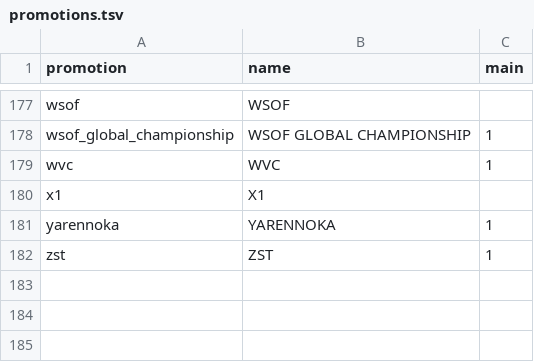
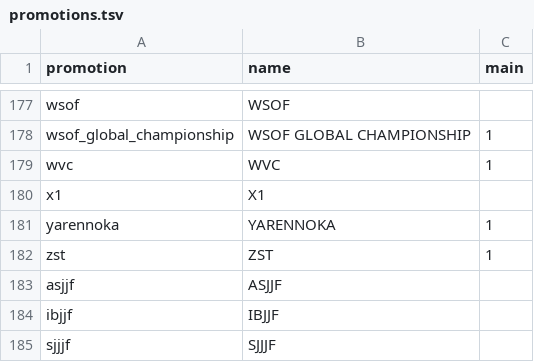
Before and after one commit to japan-mma-record/japan-mma-record.github.io, a TSV file: data/promotions.tsv, drawn as a sheet; only a part is shown, gaps mark what is left out.

```diff
--- a/data/promotions.tsv
+++ b/data/promotions.tsv
@@ -182 +182,4 @@ yarennoka	YARENNOKA	1
 zst	ZST	1
+asjjf	ASJJF	
+ibjjf	IBJJF	
+sjjjf	SJJJF	
```
Also changed, not shown: 2 other files.
